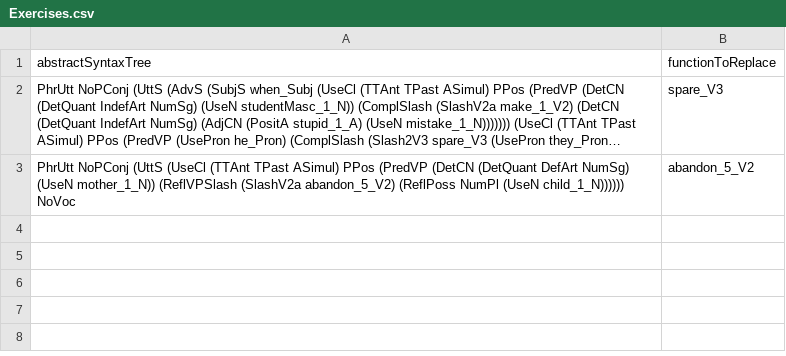
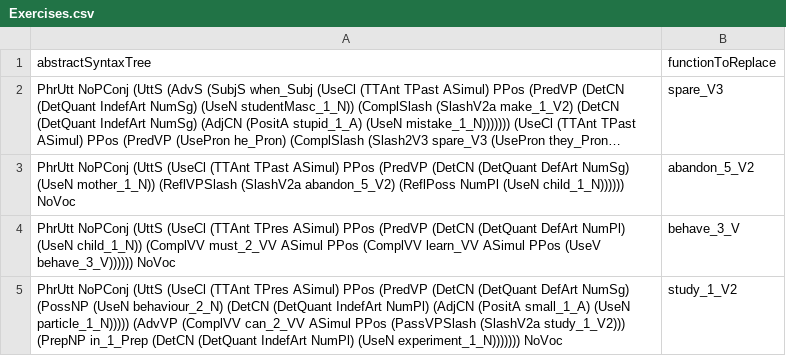
Before and after one commit to Hugsim/DATX02-20-11, a CSV file: SmartLearning/app/src/main/assets/Exercises.csv, drawn as a sheet; long unchanged cells end in ….

```diff
--- a/SmartLearning/app/src/main/assets/Exercises.csv
+++ b/SmartLearning/app/src/main/assets/Exercises.csv
@@ -3 +3,3 @@ abstractSyntaxTree;functionToReplace
 "PhrUtt NoPConj (UttS (UseCl (TTAnt TPast ASimul) PPos (PredVP (DetCN (DetQuant DefArt NumSg) (UseN mother_1_N)) (ReflVPSlash (SlashV2a abandon_5_V2) (ReflPoss NumPl (UseN child_1_N)))))) NoVoc";"abandon_5_V2"
+"PhrUtt NoPConj (UttS (UseCl (TTAnt TPres ASimul) PPos (PredVP (DetCN (DetQuant DefArt NumPl) (UseN child_1_N)) (ComplVV must_2_VV ASimul PPos (ComplVV learn_VV ASimul PPos (UseV behave_3_V)))))) NoVoc";"behave_3_V"
+"PhrUtt NoPConj (UttS (UseCl (TTAnt TPres ASimul) PPos (PredVP (DetCN (DetQuant DefArt NumSg) (PossNP (UseN behaviour_2_N) (DetCN (DetQuant IndefArt NumPl) (AdjCN (PositA small_1_A) (UseN particle_1_N))))) (AdvVP (ComplVV can_2_VV ASimul PPos (PassVPSlash (SlashV2a study_1_V2))) (PrepNP in_1_Prep (DetCN (DetQuant IndefArt NumPl) (UseN experiment_1_N))))))) NoVoc";"study_1_V2"
```
Also changed, not shown: 1 other file.
